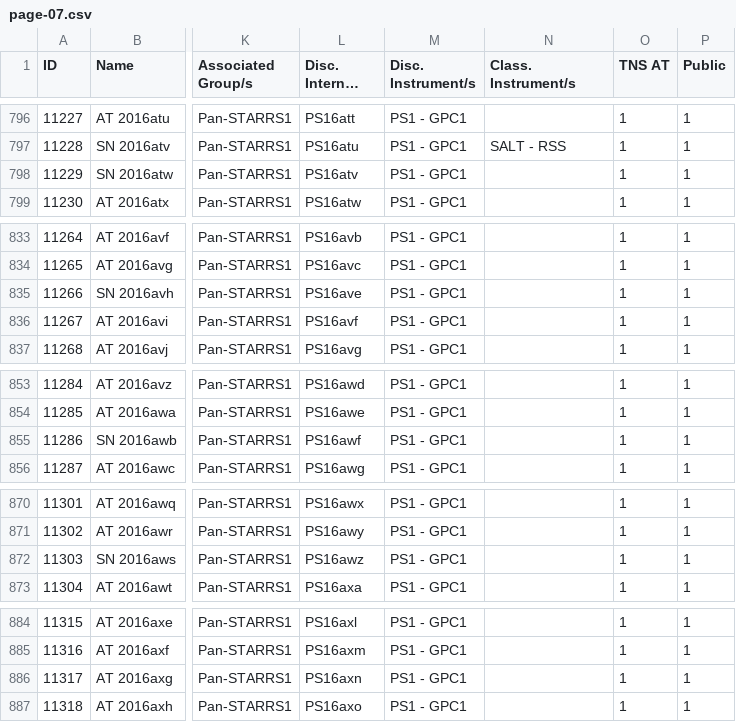
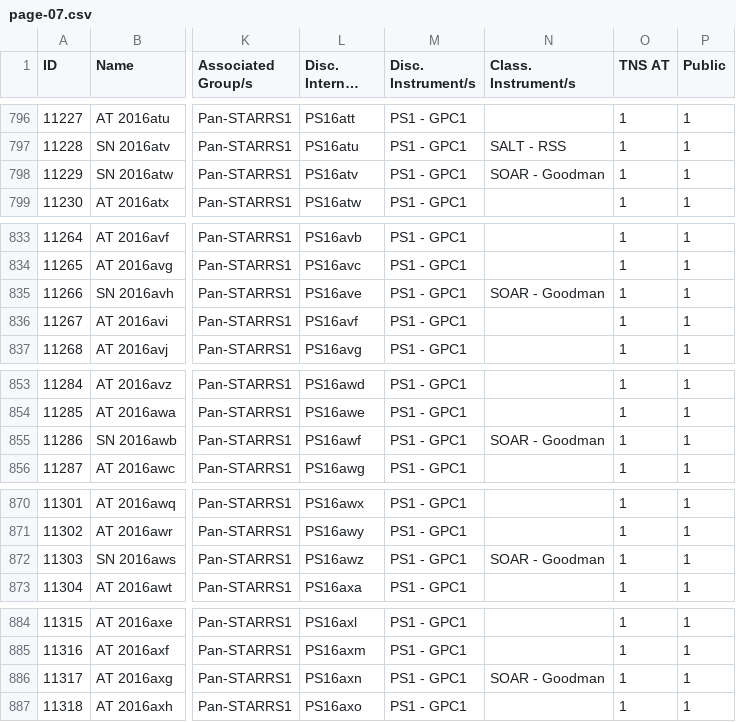
Before and after one commit to astrocatalogs/kne-external, a CSV file: TNS/page-07.csv, drawn as a sheet; only a part is shown, gaps mark what is left out; long unchanged cells end in …; the diff names each change by its address in the sheet, - before the commit and + after, or states it on an @@ line.

```diff
--- a/TNS/page-07.csv
+++ b/TNS/page-07.csv
-N798 (Class. Instrument/s): (empty)
+N798 (Class. Instrument/s): SOAR - Goodman
-N835 (Class. Instrument/s): (empty)
+N835 (Class. Instrument/s): SOAR - Goodman
-N855 (Class. Instrument/s): (empty)
+N855 (Class. Instrument/s): SOAR - Goodman
-N872 (Class. Instrument/s): (empty)
+N872 (Class. Instrument/s): SOAR - Goodman
-N886 (Class. Instrument/s): (empty)
+N886 (Class. Instrument/s): SOAR - Goodman
```
Also changed, not shown: TNS/index.csv, TNS/page-31.csv, 5 other files.
